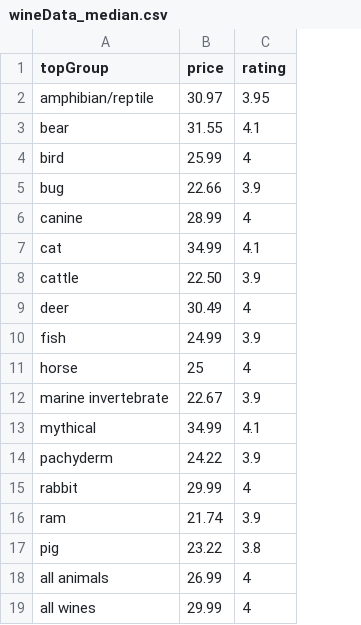
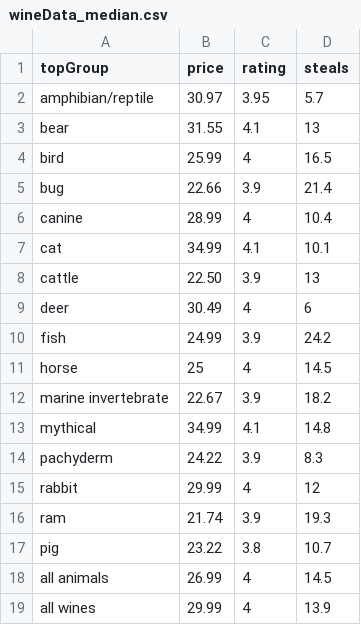
Before and after one commit to the-pudding/wine-animals, a CSV file: src/data/wineData_median.csv, drawn as a sheet; the diff names each change by its address in the sheet, - before the commit and + after, or states it on an @@ line.

```diff
--- a/src/data/wineData_median.csv
+++ b/src/data/wineData_median.csv
+column D (steals), rows 2-19: 5.7 | 13 | 16.5 | 21.4 | 10.4 | 10.1 | 13 | 6 | 24.2 | 14.5 | 18.2 | 14.8 | 8.3 | 12 | 19.3 | 10.7 | 14.5 | 13.9
```
Also changed, not shown: 4 other files.
